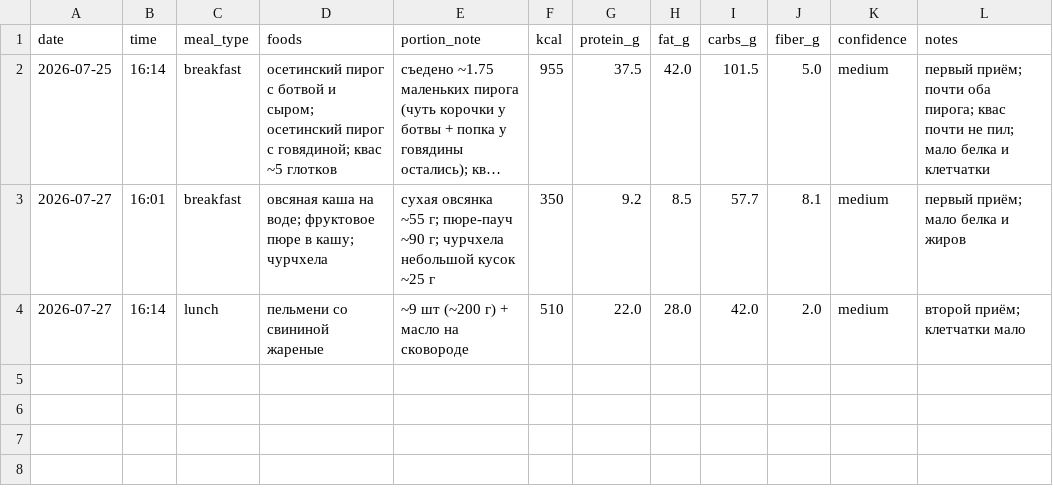
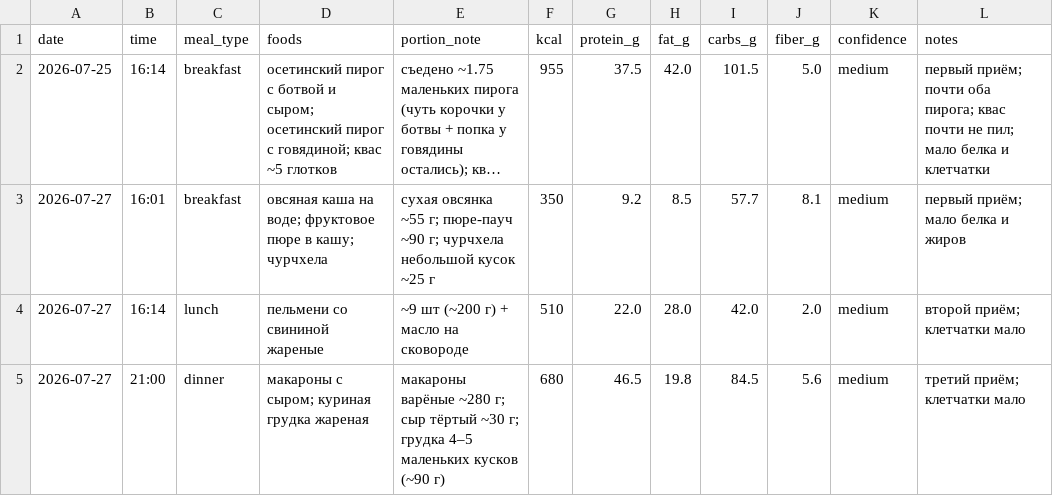
Before and after one commit to xamartinsa/goals, a CSV file: nutrition/log.csv, drawn as a sheet; long unchanged cells end in …; the diff names each change by its address in the sheet, - before the commit and + after, or states it on an @@ line.

```diff
--- a/nutrition/log.csv
+++ b/nutrition/log.csv
+row 5: 2026-07-27 | 21:00 | dinner | макароны с сыром; куриная грудка жареная | макароны варёные ~280 г; сыр тёртый ~30 г; грудка 4–5 маленьких кусков (~90 г) | 680 | 46.5 | 19.8 | 84.5 | 5.6 | medium | третий приём; клетчатки мало
```
Also changed, not shown: 1 other file.
